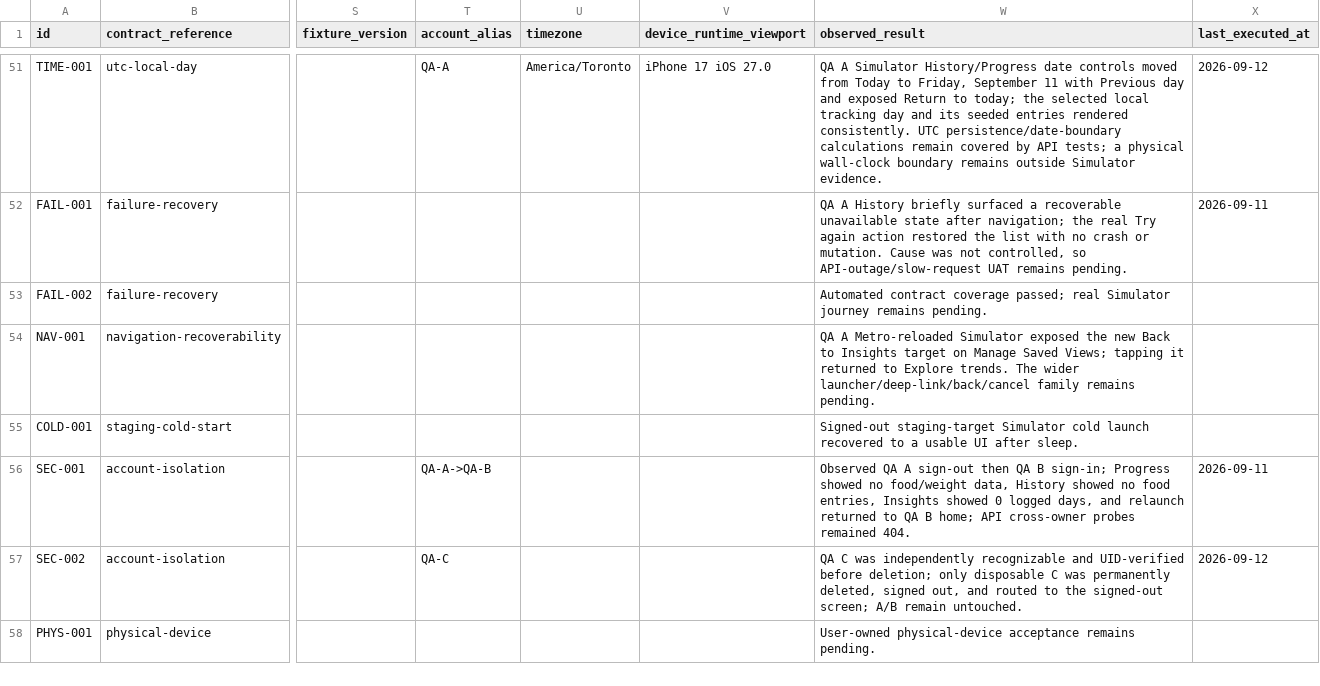
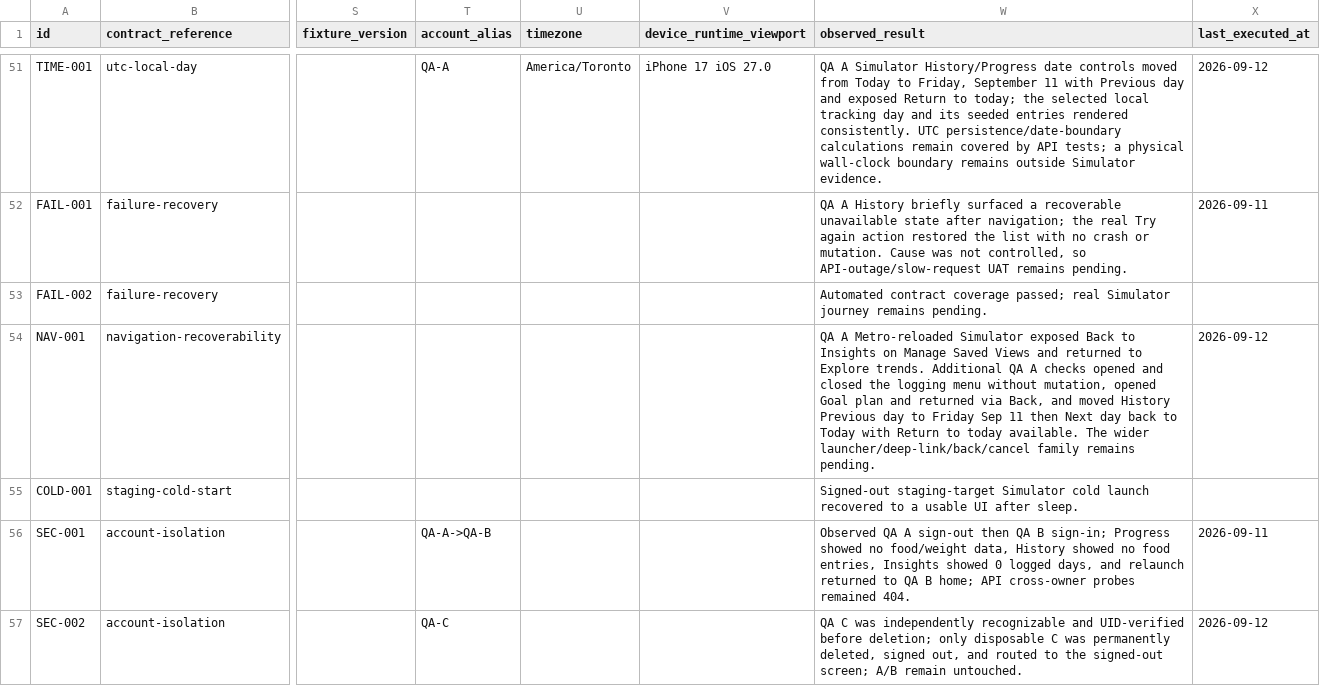
Before and after one commit to joshuaAryy/food-tracker, a CSV file: docs/superpowers/pre-phase-24-regression-matrix.csv, drawn as a sheet; only a part is shown, gaps mark what is left out; the shorter side is filled out with more unchanged rows; the diff names each change by its address in the sheet, - before the commit and + after, or states it on an @@ line.

Commit message:
docs: record navigation sweep evidence

```diff
--- a/docs/superpowers/pre-phase-24-regression-matrix.csv
+++ b/docs/superpowers/pre-phase-24-regression-matrix.csv
-W54 (observed_result): …Simulator exposed the new Back to Insights target on Manage Saved Views; tapping it returned to Explore trends. The wider…
+W54 (observed_result): …Simulator exposed Back to Insights on Manage Saved Views and returned to Explore trends. Additional QA A checks opened and closed the logging menu without mutation, opened Goal plan and returned via Back, and moved History Previous day to Friday Sep 11 then Next day back to Today with Return to today available. The wider…
-X54 (last_executed_at): (empty)
+X54 (last_executed_at): 2026-09-12
```
